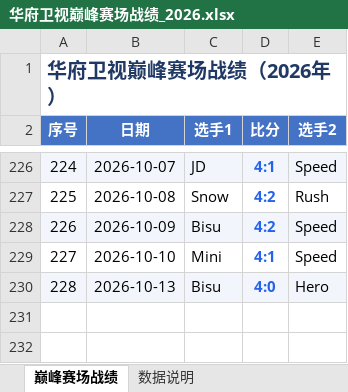
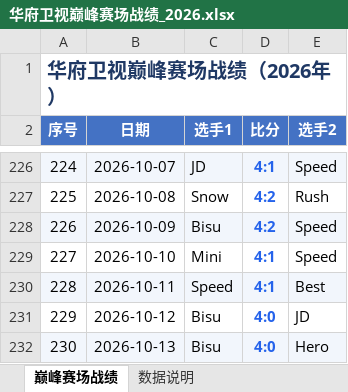
Before and after one commit to yanwx54/peak-arena-ledger, an Excel workbook: 华府卫视巅峰赛场战绩_2026.xlsx, sheet 巅峰赛场战绩, drawn as a sheet; only a part is shown, gaps mark what is left out; values as stored, in another font and other column widths than the file's, no borders; addresses are those after the commit; the diff names each change by its address in the sheet, - before the commit and + after, or states it on an @@ line.

Commit message:
chore(data): 同步 2026-10-13（共 230 场）

```diff
--- a/华府卫视巅峰赛场战绩_2026.xlsx (sheet 巅峰赛场战绩)
+++ b/华府卫视巅峰赛场战绩_2026.xlsx (sheet 巅峰赛场战绩)
+row 230: 228 | 2026-10-11 | Speed | 4:1 | Best
+row 231: 229 | 2026-10-12 | Bisu | 4:0 | JD
@@ column A (序号) renumbered from row 232 down @@
```
Also changed, not shown: sheet 数据说明, 6 other files.
